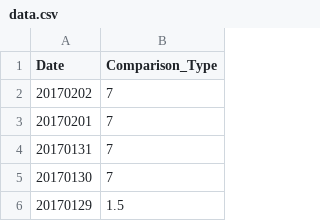
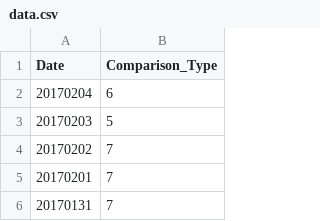
Before and after one commit to haifeng-jin/github_io_source, a CSV file: js/data.csv, drawn as a sheet; only a part is shown; the shorter side is filled out with more unchanged rows.

Commit message:
tracker

```diff
--- a/js/data.csv
+++ b/js/data.csv
@@ -1,2 +1,4 @@
 Date,Comparison_Type
+20170204,6
+20170203,5
 20170202,7
```
